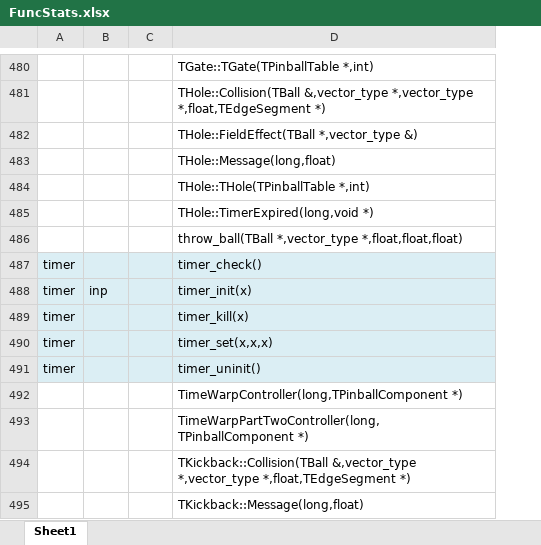
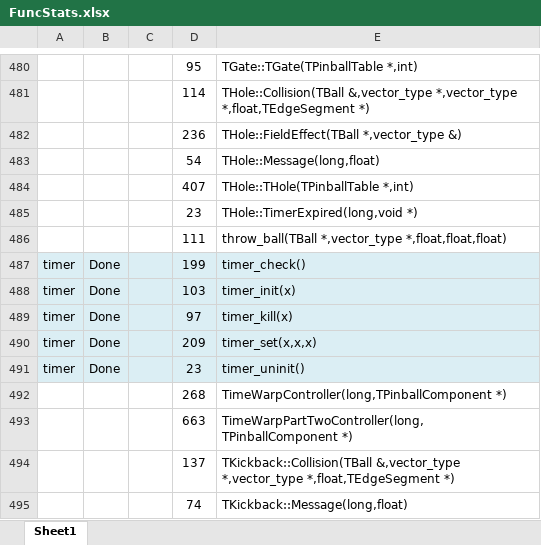
Before and after one commit to k4zmu2a/SpaceCadetPinball, an Excel workbook: Doc/FuncStats.xlsx, sheet Sheet1, drawn as a sheet; only a part is shown, gaps mark what is left out; values as stored, in another font and other column widths than the file's, no borders; conditional formats not drawn; the diff covers the shown part only; the diff names each change by its address in the sheet, - before the commit and + after, or states it on an @@ line.

```diff
--- a/Doc/FuncStats.xlsx (sheet Sheet1)
+++ b/Doc/FuncStats.xlsx (sheet Sheet1)
+column D, rows 480-495: 95 | 114 | 236 | 54 | 407 | 23 | 111 | 199 | 103 | 97 | 209 | 23 | 268 | 663 | 137 | 74
-B487: (empty)
+B487: Done
-B488: inp
+B488: Done
-B489:B491: (empty)
+B489:B491: Done
```
Also changed, not shown: 5 added rows, 5 removed rows, 7 edited cells and cell formats elsewhere in this sheet, formulas that keep their value, 22 other files.
